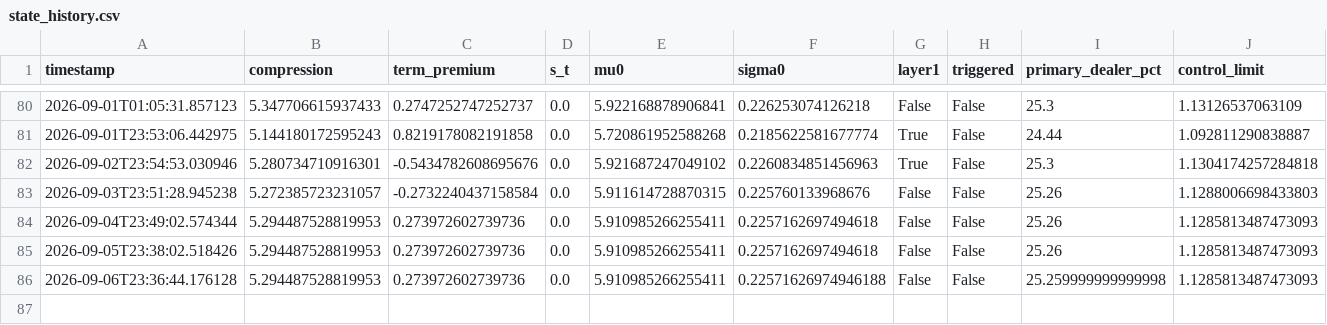
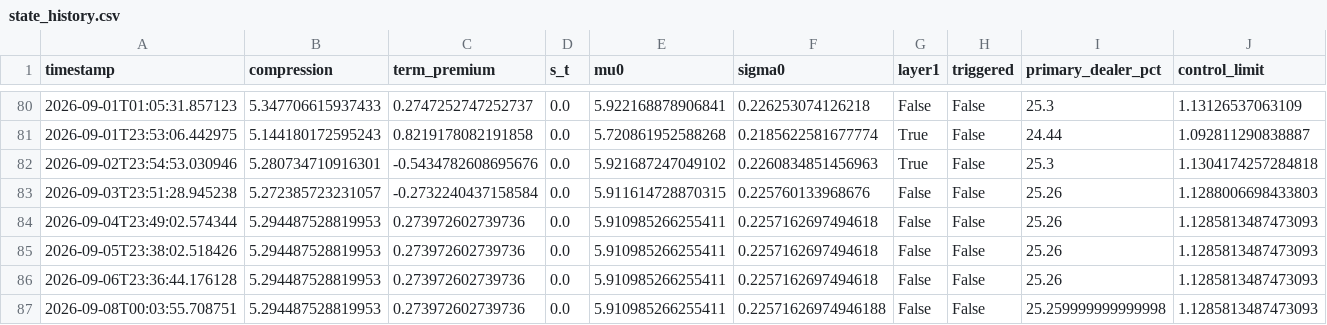
Before and after one commit to 3042183602-prog/us-regime-monitor, a CSV file: state_history.csv, drawn as a sheet; only a part is shown, gaps mark what is left out.

```diff
--- a/state_history.csv
+++ b/state_history.csv
@@ -85,2 +85,3 @@ timestamp,compression,term_premium,s_t,mu0,sigma0,layer1,triggered,primary_deale
 2026-09-05T23:38:02.518426,5.294487528819953,0.273972602739736,0.0,5.910985266255411,0.2257162697494618,False,False,25.26,1.1285813487473093
-2026-09-06T23:36:44.176128,5.294487528819953,0.273972602739736,0.0,5.910985266255411,0.22571626974946188,False,False,25.259999999999998,1.1285813487473093
+2026-09-06T23:36:44.176128,5.294487528819953,0.273972602739736,0.0,5.910985266255411,0.2257162697494618,False,False,25.26,1.1285813487473093
+2026-09-08T00:03:55.708751,5.294487528819953,0.273972602739736,0.0,5.910985266255411,0.22571626974946188,False,False,25.259999999999998,1.1285813487473093
```
Also changed, not shown: 1 other file.
